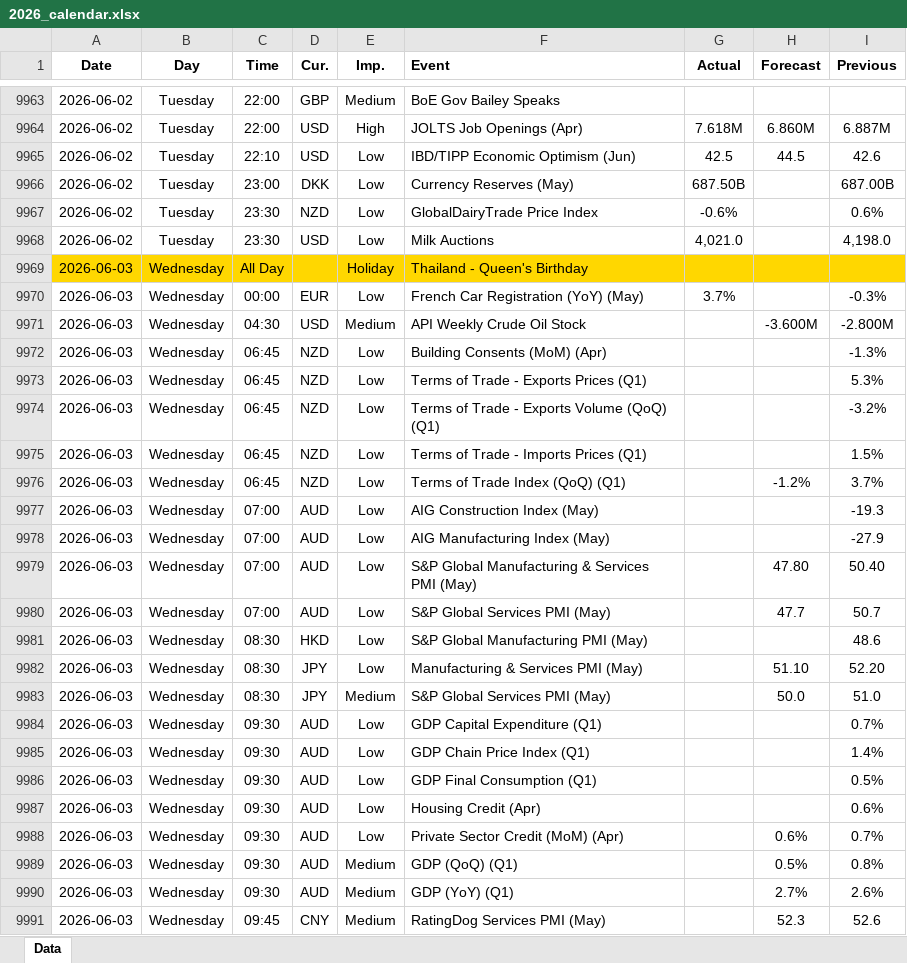
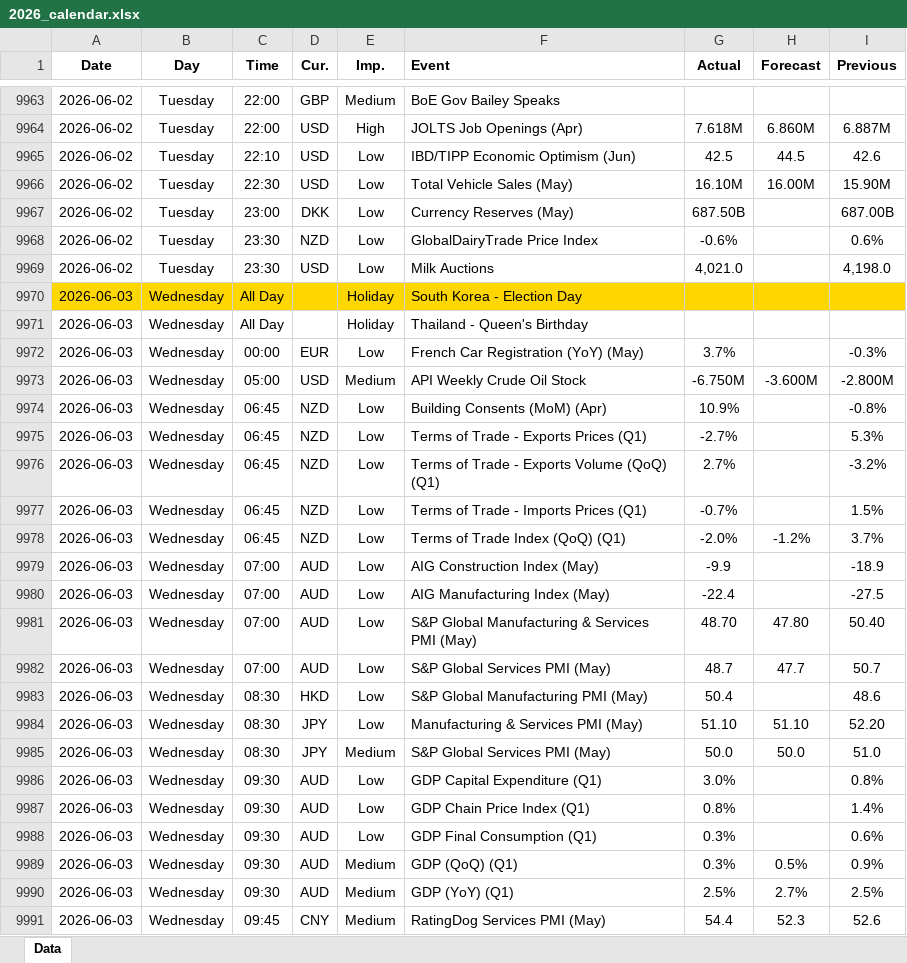
Before and after one commit to yiyousiow000814/XAUUSD-Calendar-Agent, an Excel workbook: data/Economic_Calendar/2026/2026_calendar.xlsx, sheet Data, drawn as a sheet; only a part is shown, gaps mark what is left out; values as stored, in another font and other column widths than the file's, no borders; removed rows and columns are numbered as before the commit, all else as after; the diff covers the shown part only; the diff names each change by its address in the sheet, - before the commit and + after, or states it on an @@ line.

```diff
--- a/data/Economic_Calendar/2026/2026_calendar.xlsx (sheet Data)
+++ b/data/Economic_Calendar/2026/2026_calendar.xlsx (sheet Data)
+row 9966: 2026-06-02 | Tuesday | 22:30 | USD | Low | Total Vehicle Sales (May) | 16.10M | 16.00M | 15.90M
+row 9970: 2026-06-03 | Wednesday | All Day |  | Holiday | South Korea - Election Day
-A9971:I9971 fill: #FFD700
+A9971:I9971 fill: none
-C9973 (Time): 04:30
+C9973 (Time): 05:00
-G9973 (Actual): (empty)
+G9973 (Actual): -6.750M
-G9974 (Actual): (empty)
+G9974 (Actual): 10.9%
-I9974 (Previous): -1.3%
+I9974 (Previous): -0.8%
-G9975 (Actual): (empty)
+G9975 (Actual): -2.7%
-G9976 (Actual): (empty)
+G9976 (Actual): 2.7%
-G9977 (Actual): (empty)
+G9977 (Actual): -0.7%
-G9978 (Actual): (empty)
+G9978 (Actual): -2.0%
-G9979 (Actual): (empty)
+G9979 (Actual): -9.9
-I9979 (Previous): -19.3
+I9979 (Previous): -18.9
-G9980 (Actual): (empty)
+G9980 (Actual): -22.4
-I9980 (Previous): -27.9
+I9980 (Previous): -27.5
-G9981 (Actual): (empty)
+G9981 (Actual): 48.70
-G9982 (Actual): (empty)
+G9982 (Actual): 48.7
-G9983 (Actual): (empty)
+G9983 (Actual): 50.4
-G9984 (Actual): (empty)
+G9984 (Actual): 51.10
-G9985 (Actual): (empty)
+G9985 (Actual): 50.0
-G9986 (Actual): (empty)
+G9986 (Actual): 3.0%
-I9986 (Previous): 0.7%
+I9986 (Previous): 0.8%
-G9987 (Actual): (empty)
+G9987 (Actual): 0.8%
-row 9986: 2026-06-03 | Wednesday | 09:30 | AUD | Low | GDP Final Consumption (Q1) |  |  | 0.5%
-F9988 (Event): Housing Credit (Apr)
+F9988 (Event): GDP Final Consumption (Q1)
-G9988 (Actual): (empty)
+G9988 (Actual): 0.3%
-row 9988: 2026-06-03 | Wednesday | 09:30 | AUD | Low | Private Sector Credit (MoM) (Apr) |  | 0.6% | 0.7%
-G9989 (Actual): (empty)
+G9989 (Actual): 0.3%
-I9989 (Previous): 0.8%
+I9989 (Previous): 0.9%
-G9990 (Actual): (empty)
+G9990 (Actual): 2.5%
-I9990 (Previous): 2.6%
+I9990 (Previous): 2.5%
-G9991 (Actual): (empty)
+G9991 (Actual): 54.4
```
Also changed, not shown: 17 added rows, 8 removed rows and 119 edited cells elsewhere in this sheet, 2 other files.
